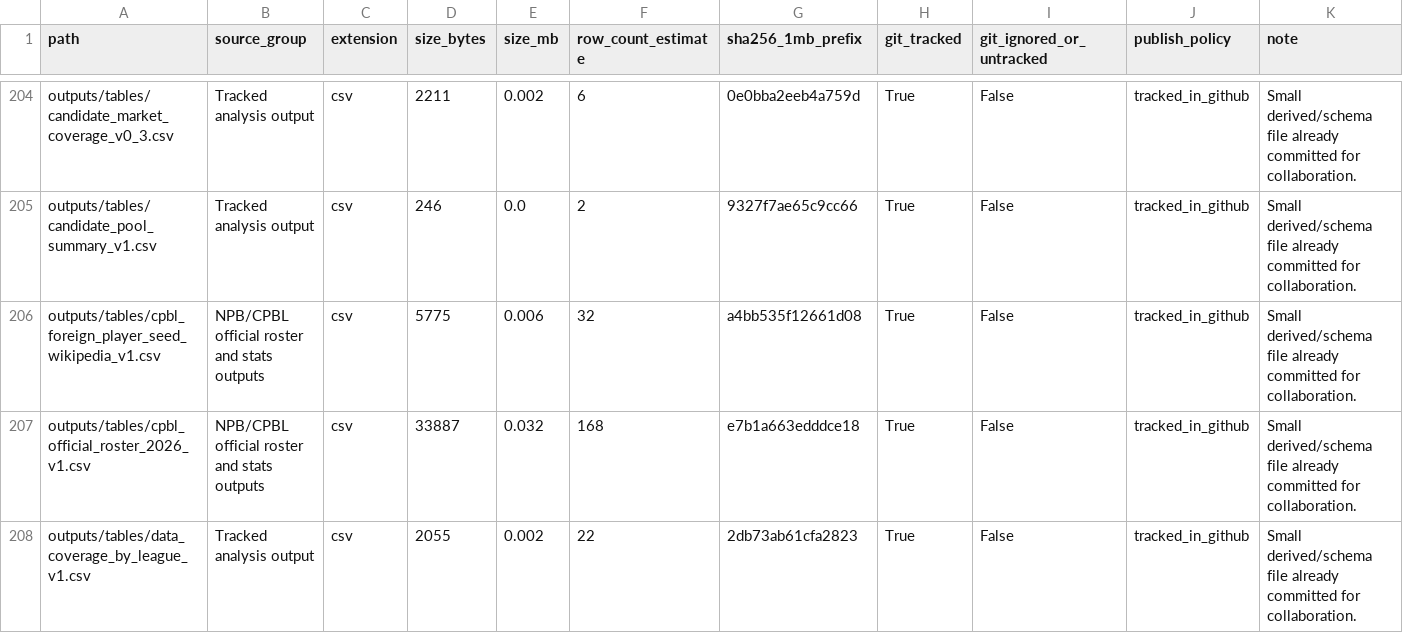
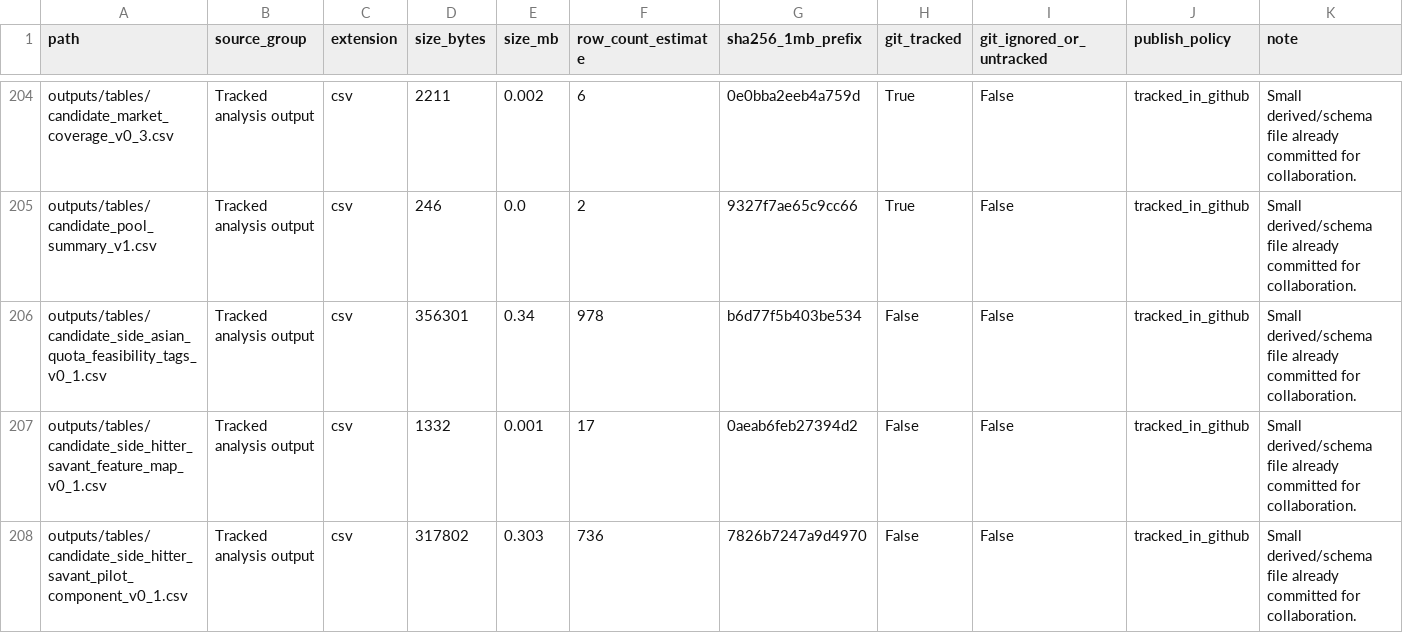
Before and after one commit to jameshui0228/kbo-foreign-player-recruitment, a CSV file: outputs/tables/project_data_file_manifest_v1.csv, drawn as a sheet; only a part is shown, gaps mark what is left out; the shorter side is filled out with more unchanged rows; the diff covers the shown part only.

```diff
--- a/outputs/tables/project_data_file_manifest_v1.csv
+++ b/outputs/tables/project_data_file_manifest_v1.csv
@@ -205 +205,4 @@ outputs/tables/candidate_market_coverage_v0_3.csv,Tracked analysis output,csv,22
 outputs/tables/candidate_pool_summary_v1.csv,Tracked analysis output,csv,246,0.0,2,9327f7ae65c9cc66,True,False,tracked_in_github,Small derived/schema file already committed for collaboration.
+outputs/tables/candidate_side_asian_quota_feasibility_tags_v0_1.csv,Tracked analysis output,csv,356301,0.34,978,b6d77f5b403be534,False,False,tracked_in_github,Small derived/schema file already committed for collaboration.
+outputs/tables/candidate_side_hitter_savant_feature_map_v0_1.csv,Tracked analysis output,csv,1332,0.001,17,0aeab6feb27394d2,False,False,tracked_in_github,Small derived/schema file already committed for collaboration.
+outputs/tables/candidate_side_hitter_savant_pilot_component_v0_1.csv,Tracked analysis output,csv,317802,0.303,736,7826b7247a9d4970,False,False,tracked_in_github,Small derived/schema file already committed for collaboration.
```
Also changed, not shown: 4 added rows and 12 edited cells elsewhere in this file, experiments.csv, outputs/tables/six_layer_progress_v1.csv, 12 other files.
